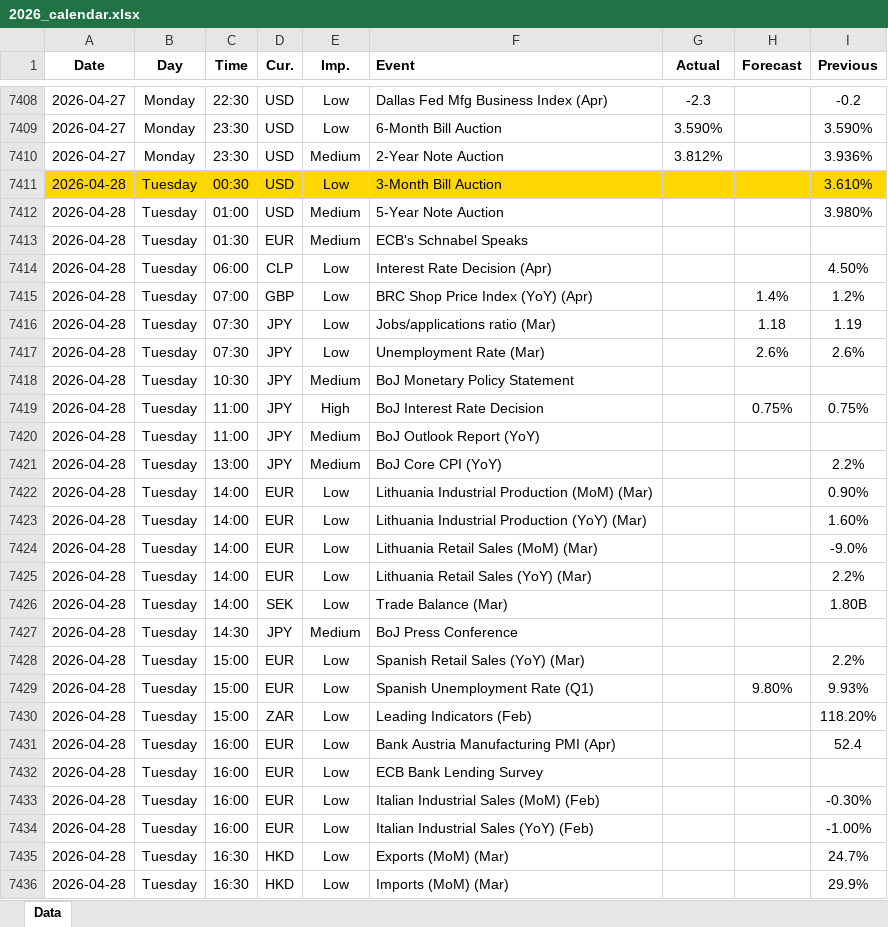
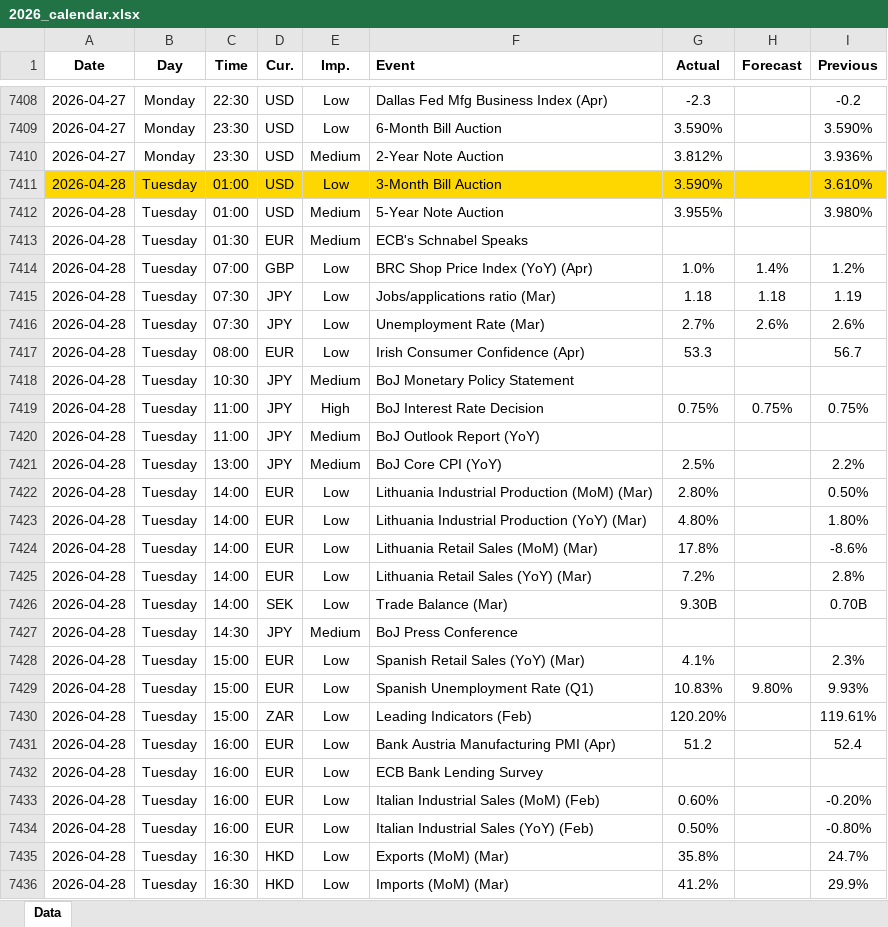
Before and after one commit to yiyousiow000814/XAUUSD-Calendar-Agent, an Excel workbook: data/Economic_Calendar/2026/2026_calendar.xlsx, sheet Data, drawn as a sheet; only a part is shown, gaps mark what is left out; values as stored, in another font and other column widths than the file's, no borders; removed rows and columns are numbered as before the commit, all else as after; the diff covers the shown part only; the diff names each change by its address in the sheet, - before the commit and + after, or states it on an @@ line.

```diff
--- a/data/Economic_Calendar/2026/2026_calendar.xlsx (sheet Data)
+++ b/data/Economic_Calendar/2026/2026_calendar.xlsx (sheet Data)
-C7411 (Time): 00:30
+C7411 (Time): 01:00
-G7411 (Actual): (empty)
+G7411 (Actual): 3.590%
-G7412 (Actual): (empty)
+G7412 (Actual): 3.955%
-row 7414: 2026-04-28 | Tuesday | 06:00 | CLP | Low | Interest Rate Decision (Apr) |  |  | 4.50%
-G7414 (Actual): (empty)
+G7414 (Actual): 1.0%
-G7415 (Actual): (empty)
+G7415 (Actual): 1.18
-G7416 (Actual): (empty)
+G7416 (Actual): 2.7%
+row 7417: 2026-04-28 | Tuesday | 08:00 | EUR | Low | Irish Consumer Confidence (Apr) | 53.3 |  | 56.7
-G7419 (Actual): (empty)
+G7419 (Actual): 0.75%
-G7421 (Actual): (empty)
+G7421 (Actual): 2.5%
-G7422 (Actual): (empty)
+G7422 (Actual): 2.80%
-I7422 (Previous): 0.90%
+I7422 (Previous): 0.50%
-G7423 (Actual): (empty)
+G7423 (Actual): 4.80%
-I7423 (Previous): 1.60%
+I7423 (Previous): 1.80%
-G7424 (Actual): (empty)
+G7424 (Actual): 17.8%
-I7424 (Previous): -9.0%
+I7424 (Previous): -8.6%
-G7425 (Actual): (empty)
+G7425 (Actual): 7.2%
-I7425 (Previous): 2.2%
+I7425 (Previous): 2.8%
-G7426 (Actual): (empty)
+G7426 (Actual): 9.30B
-I7426 (Previous): 1.80B
+I7426 (Previous): 0.70B
-G7428 (Actual): (empty)
+G7428 (Actual): 4.1%
-I7428 (Previous): 2.2%
+I7428 (Previous): 2.3%
-G7429 (Actual): (empty)
+G7429 (Actual): 10.83%
-G7430 (Actual): (empty)
+G7430 (Actual): 120.20%
-I7430 (Previous): 118.20%
+I7430 (Previous): 119.61%
-G7431 (Actual): (empty)
+G7431 (Actual): 51.2
-G7433 (Actual): (empty)
+G7433 (Actual): 0.60%
-I7433 (Previous): -0.30%
+I7433 (Previous): -0.20%
-G7434 (Actual): (empty)
+G7434 (Actual): 0.50%
-I7434 (Previous): -1.00%
+I7434 (Previous): -0.80%
-G7435 (Actual): (empty)
+G7435 (Actual): 35.8%
-G7436 (Actual): (empty)
+G7436 (Actual): 41.2%
```
Also changed, not shown: 12 added rows, 6 removed rows and 71 edited cells elsewhere in this sheet, 2 other files.
